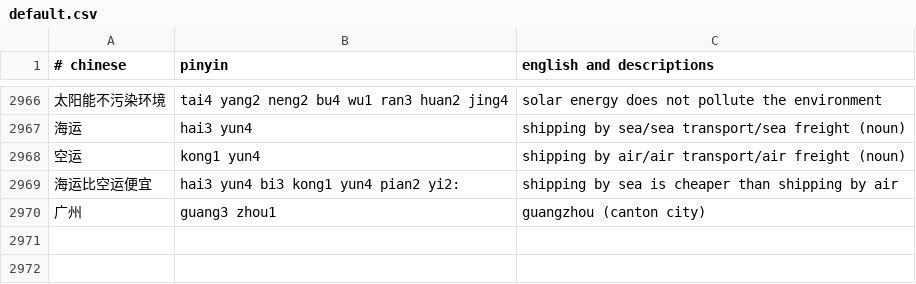
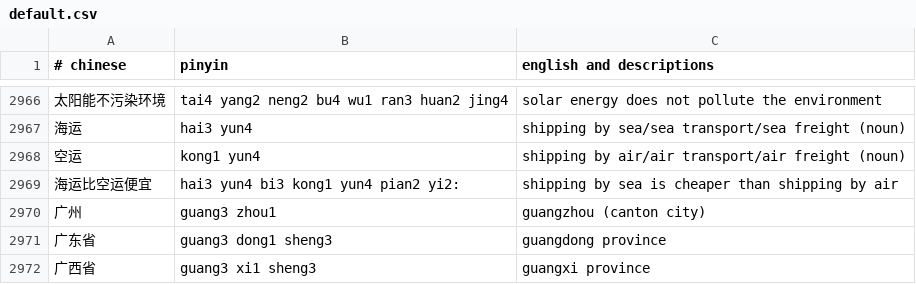
Before and after one commit to nickrusso42518/zhong, a CSV file: inputs/default.csv, drawn as a sheet; only a part is shown, gaps mark what is left out.

Commit message:
travis test again

```diff
--- a/inputs/default.csv
+++ b/inputs/default.csv
@@ -2970 +2970,3 @@
 广州,guang3 zhou1,guangzhou (canton city)
+广东省,guang3 dong1 sheng3,guangdong province
+广西省,guang3 xi1 sheng3,guangxi province
```
